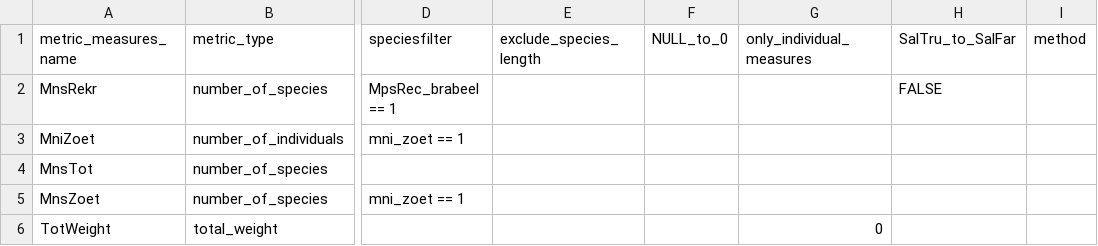
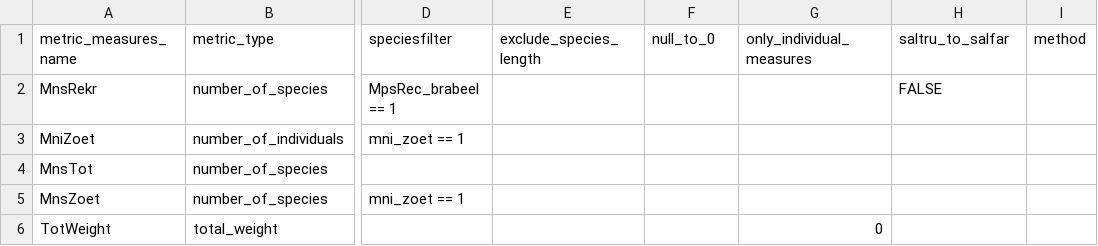
Before and after one commit to inbo/EQRfishes, a CSV file: inst/extdata/calculate_metric_measures.csv, drawn as a sheet; only a part is shown, gaps mark what is left out; the diff names each change by its address in the sheet, - before the commit and + after, or states it on an @@ line.

```diff
--- a/inst/extdata/calculate_metric_measures.csv
+++ b/inst/extdata/calculate_metric_measures.csv
-F1: NULL_to_0
+F1: null_to_0
-H1: SalTru_to_SalFar
+H1: saltru_to_salfar
```
Also changed, not shown: 16 other files.
